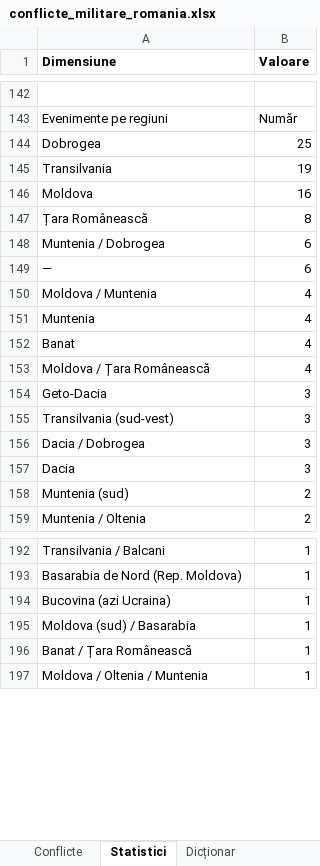
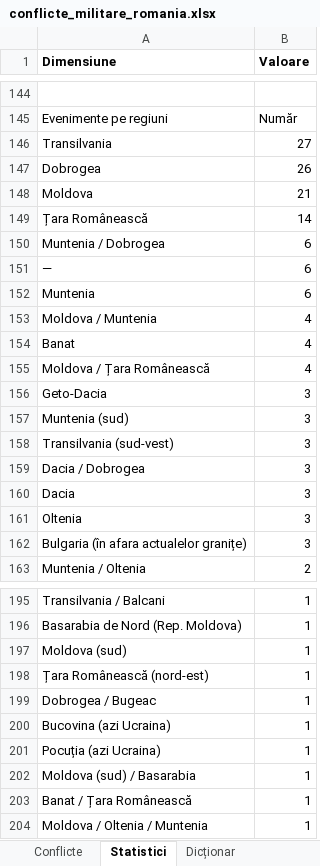
Before and after one commit to andrei-roba29/DetectLab_web_deploy, an Excel workbook: data/conflicte_militare/conflicte_militare_romania.xlsx, sheet Statistici, drawn as a sheet; only a part is shown, gaps mark what is left out; values as stored, in another font and other column widths than the file's, no borders; removed rows and columns are numbered as before the commit, all else as after; the diff covers the shown part only; the diff names each change by its address in the sheet, - before the commit and + after, or states it on an @@ line.

```diff
--- a/data/conflicte_militare/conflicte_militare_romania.xlsx (sheet Statistici)
+++ b/data/conflicte_militare/conflicte_militare_romania.xlsx (sheet Statistici)
-row 144: Dobrogea | 25
-B146 (Valoare): 19
+B146 (Valoare): 27
+row 147: Dobrogea | 26
-B148 (Valoare): 16
+B148 (Valoare): 21
-B149 (Valoare): 8
+B149 (Valoare): 14
+row 152: Muntenia | 6
-row 151: Muntenia | 4
+row 157: Muntenia (sud) | 3
-row 158: Muntenia (sud) | 2
+row 161: Oltenia | 3
+row 162: Bulgaria (în afara actualelor granițe) | 3
+row 197: Moldova (sud) | 1
+row 198: Țara Românească (nord-est) | 1
+row 199: Dobrogea / Bugeac | 1
+row 201: Pocuția (azi Ucraina) | 1
```
Also changed, not shown: 6 added rows, 4 removed rows and 7 edited cells elsewhere in this sheet, sheet Conflicte, 13 other files.
